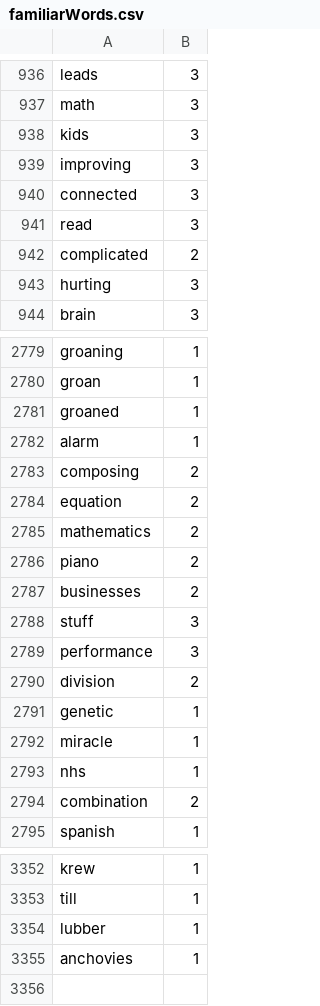
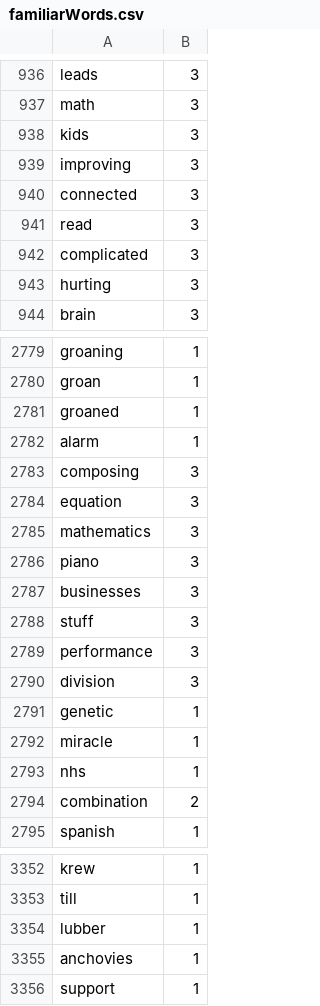
Before and after one commit to Elon-Mao/dictation, a CSV file: public/familiarWords.csv, drawn as a sheet; only a part is shown, gaps mark what is left out; the diff names each change by its address in the sheet, - before the commit and + after, or states it on an @@ line.

```diff
--- a/public/familiarWords.csv
+++ b/public/familiarWords.csv
-B942: 2
+B942: 3
-B2783:B2787: 2
+B2783:B2787: 3
-B2790: 2
+B2790: 3
+row 3356: support | 1
```
Also changed, not shown: 1 other file.
